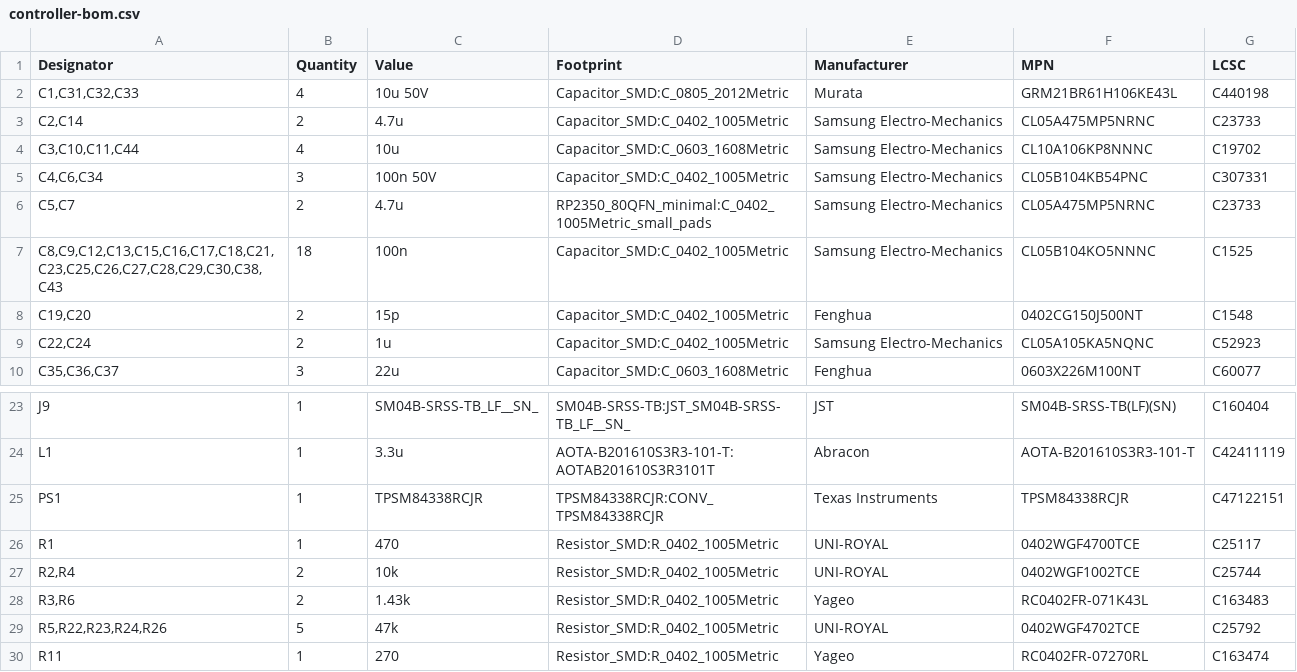
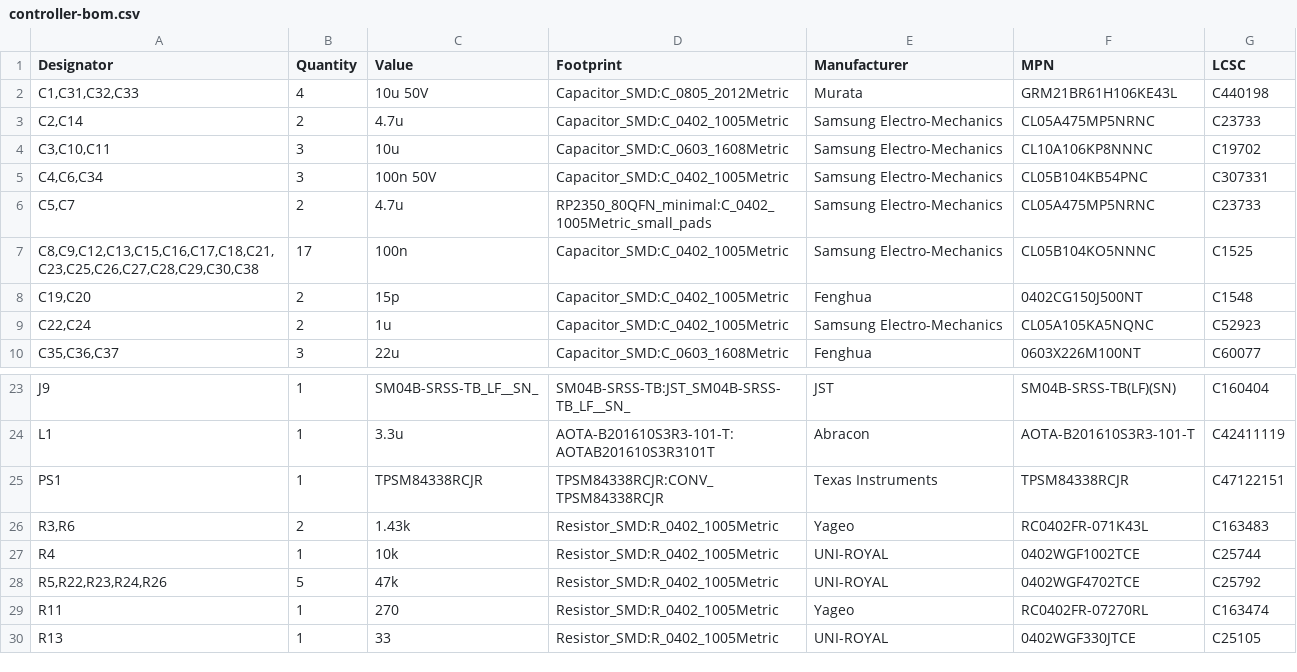
Before and after one commit to sedlak477/owl-hardware, a CSV file: pcb/controller/production/generic/controller-bom.csv, drawn as a sheet; only a part is shown, gaps mark what is left out; the shorter side is filled out with more unchanged rows.

```diff
--- a/pcb/controller/production/generic/controller-bom.csv
+++ b/pcb/controller/production/generic/controller-bom.csv
@@ -3,6 +3,6 @@
 "C2,C14","2","4.7u","Capacitor_SMD:C_0402_1005Metric","Samsung Electro-Mechanics","CL05A475MP5NRNC","C23733"
-"C3,C10,C11,C44","4","10u","Capacitor_SMD:C_0603_1608Metric","Samsung Electro-Mechanics","CL10A106KP8NNNC","C19702"
+"C3,C10,C11","3","10u","Capacitor_SMD:C_0603_1608Metric","Samsung Electro-Mechanics","CL10A106KP8NNNC","C19702"
 "C4,C6,C34","3","100n 50V","Capacitor_SMD:C_0402_1005Metric","Samsung Electro-Mechanics","CL05B104KB54PNC","C307331"
 "C5,C7","2","4.7u","RP2350_80QFN_minimal:C_0402_1005Metric_small_pads","Samsung Electro-Mechanics","CL05A475MP5NRNC","C23733"
-"C8,C9,C12,C13,C15,C16,C17,C18,C21,C23,C25,C26,C27,C28,C29,C30,C38,C43","18","100n","Capacitor_SMD:C_0402_1005Metric","Samsung Electro-Mechanics","CL05B104KO5NNNC","C1525"
+"C8,C9,C12,C13,C15,C16,C17,C18,C21,C23,C25,C26,C27,C28,C29,C30,C38","17","100n","Capacitor_SMD:C_0402_1005Metric","Samsung Electro-Mechanics","CL05B104KO5NNNC","C1525"
 "C19,C20","2","15p","Capacitor_SMD:C_0402_1005Metric","Fenghua","0402CG150J500NT","C1548"
@@ -25,5 +25,4 @@
 "PS1","1","TPSM84338RCJR","TPSM84338RCJR:CONV_TPSM84338RCJR","Texas Instruments","TPSM84338RCJR","C47122151"
-"R1","1","470","Resistor_SMD:R_0402_1005Metric","UNI-ROYAL","0402WGF4700TCE","C25117"
-"R2,R4","2","10k","Resistor_SMD:R_0402_1005Metric","UNI-ROYAL","0402WGF1002TCE","C25744"
 "R3,R6","2","1.43k","Resistor_SMD:R_0402_1005Metric","Yageo","RC0402FR-071K43L","C163483"
+"R4","1","10k","Resistor_SMD:R_0402_1005Metric","UNI-ROYAL","0402WGF1002TCE","C25744"
 "R5,R22,R23,R24,R26","5","47k","Resistor_SMD:R_0402_1005Metric","UNI-ROYAL","0402WGF4702TCE","C25792"
```
Also changed, not shown: pcb/controller/production/generic/controller-positions.csv, pcb/controller/production/jlcpcb/controller-bom.csv, 7 other files.
